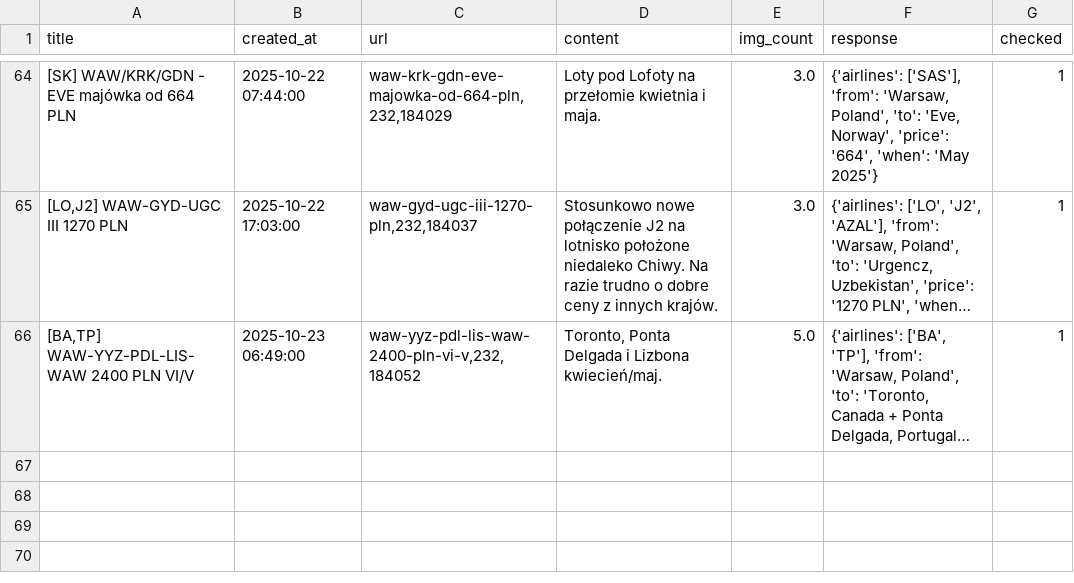
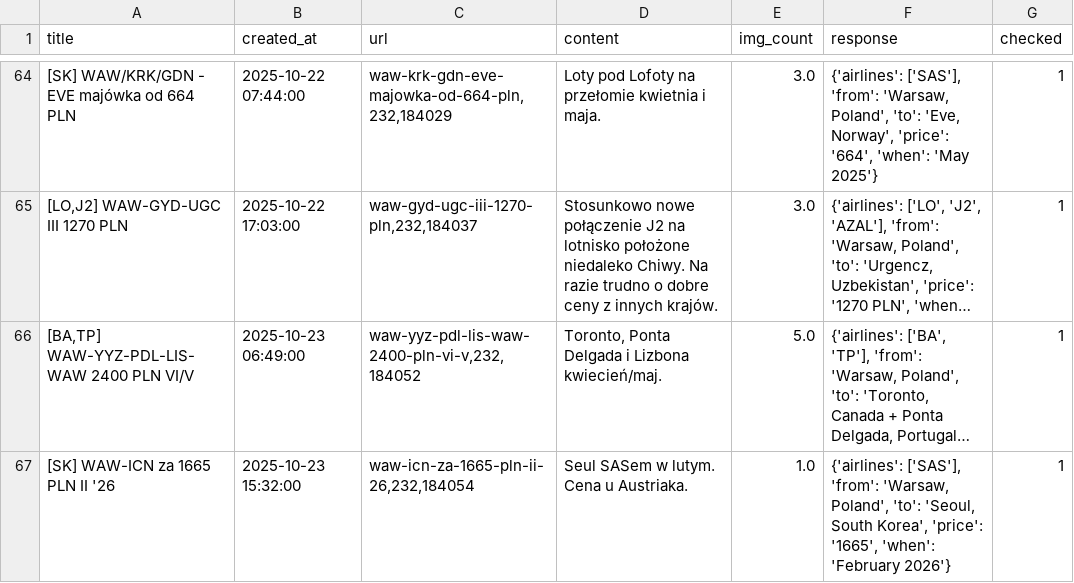
Before and after one commit to kstajer/flight-deal-notification, a CSV file: data.csv, drawn as a sheet; only a part is shown, gaps mark what is left out; long unchanged cells end in …; the diff names each change by its address in the sheet, - before the commit and + after, or states it on an @@ line.

```diff
--- a/data.csv
+++ b/data.csv
+row 67: [SK] WAW-ICN za 1665 PLN II '26 | 2025-10-23 15:32:00 | waw-icn-za-1665-pln-ii-26,232,184054 | Seul SASem w lutym. Cena u Austriaka. | 1.0 | {'airlines': ['SAS'], 'from': 'Warsaw, Poland', 'to': 'Seoul, South Korea', 'price': '1665', 'when': 'February 2026'} | 1
```
